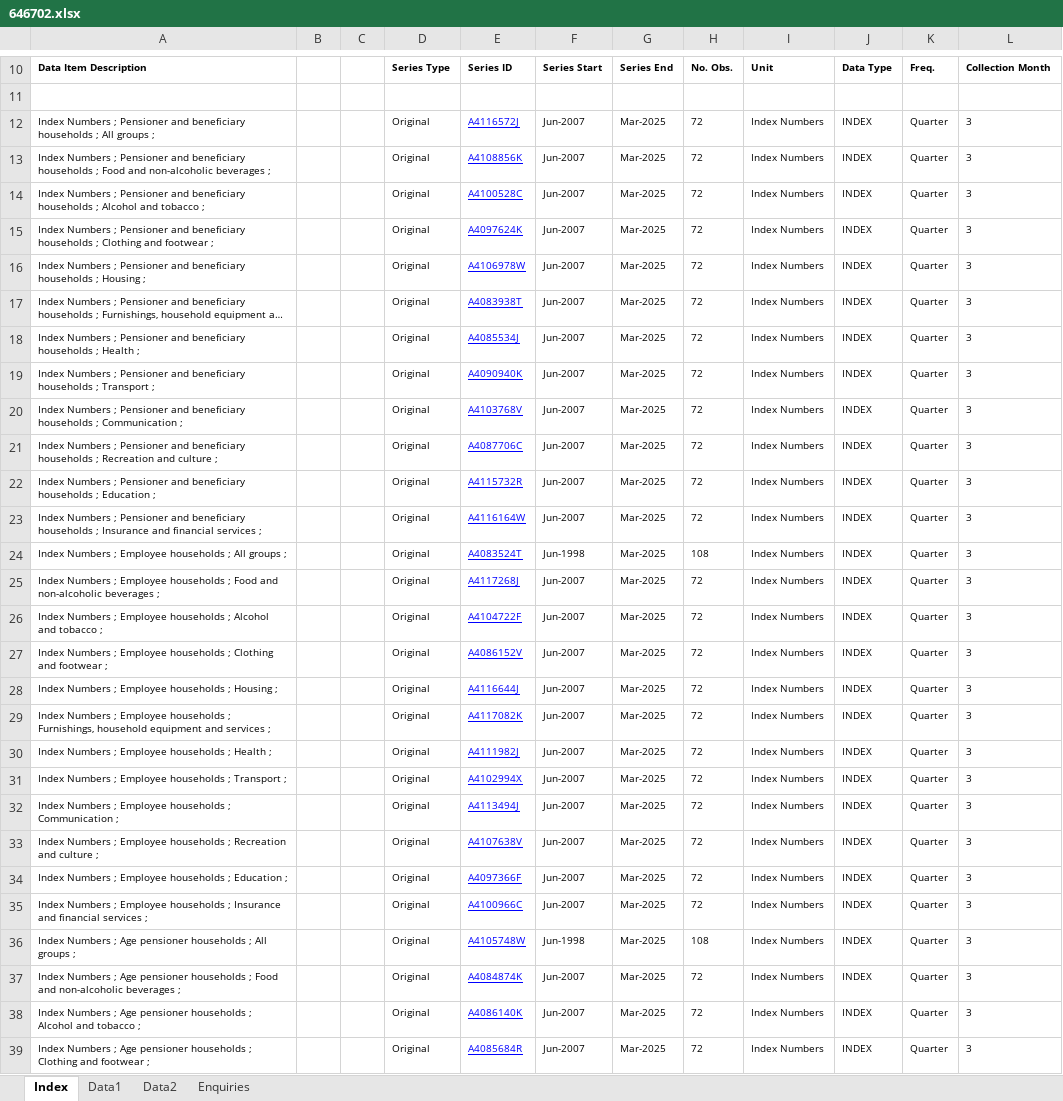
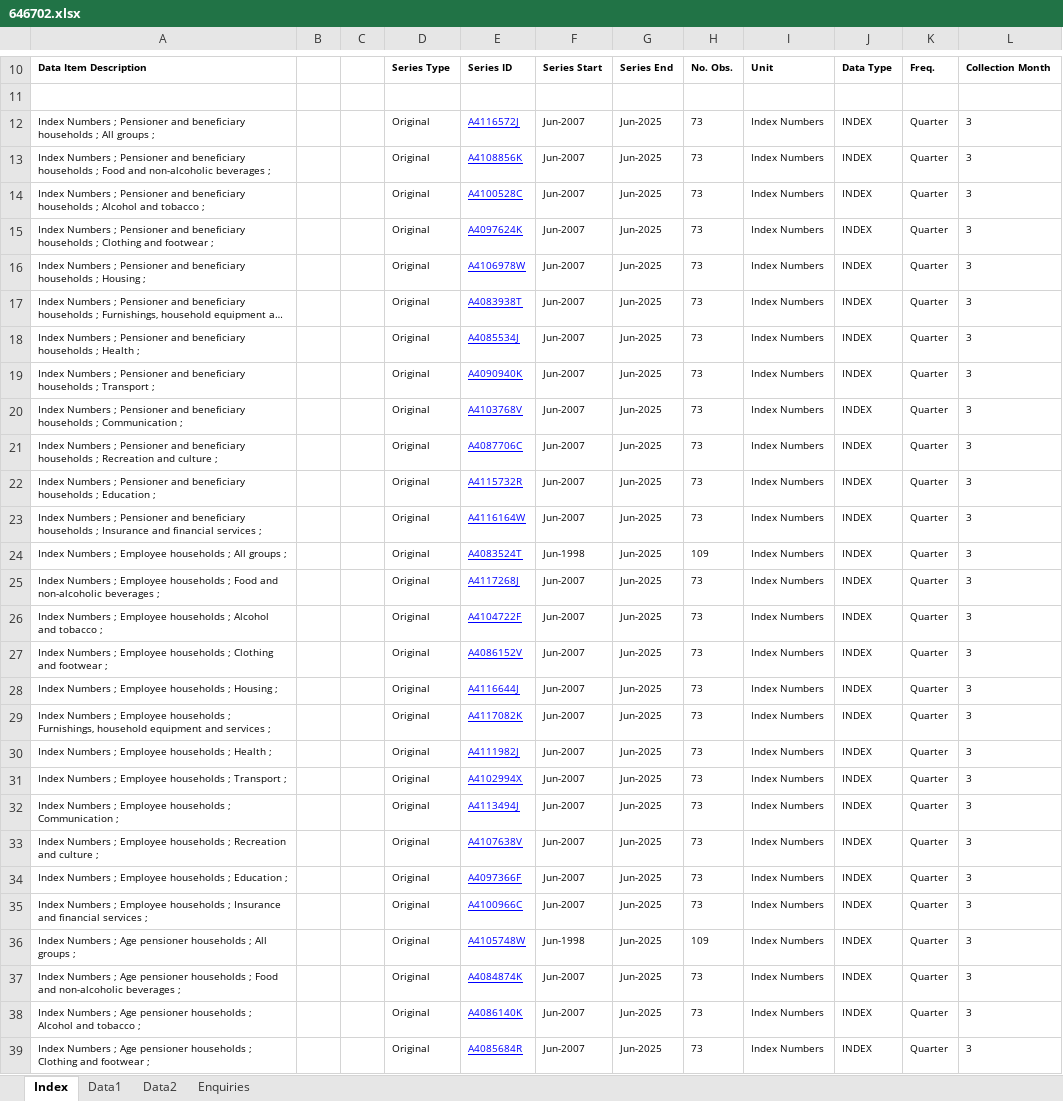
Before and after one commit to amwu-nrc/economics-presentations, an Excel workbook: data/6467.0/646702.xlsx, sheet Index, drawn as a sheet; only a part is shown, gaps mark what is left out; long unchanged cells end in …; values as stored, in another font and other column widths than the file's, no borders; charts and pictures not drawn; the diff covers the shown part only; the diff names each change by its address in the sheet, - before the commit and + after, or states it on an @@ line.

```diff
--- a/data/6467.0/646702.xlsx (sheet Index)
+++ b/data/6467.0/646702.xlsx (sheet Index)
-G12:G39: Mar-2025
+G12:G39: Jun-2025
-H12:H23: 72
+H12:H23: 73
-H24: 108
+H24: 109
-H25:H35: 72
+H25:H35: 73
-H36: 108
+H36: 109
-H37:H39: 72
+H37:H39: 73
```
Also changed, not shown: 544 edited cells elsewhere in this sheet, sheet Data1, sheet Data2, data/6484.0/648401.xlsx, 4 other files.
